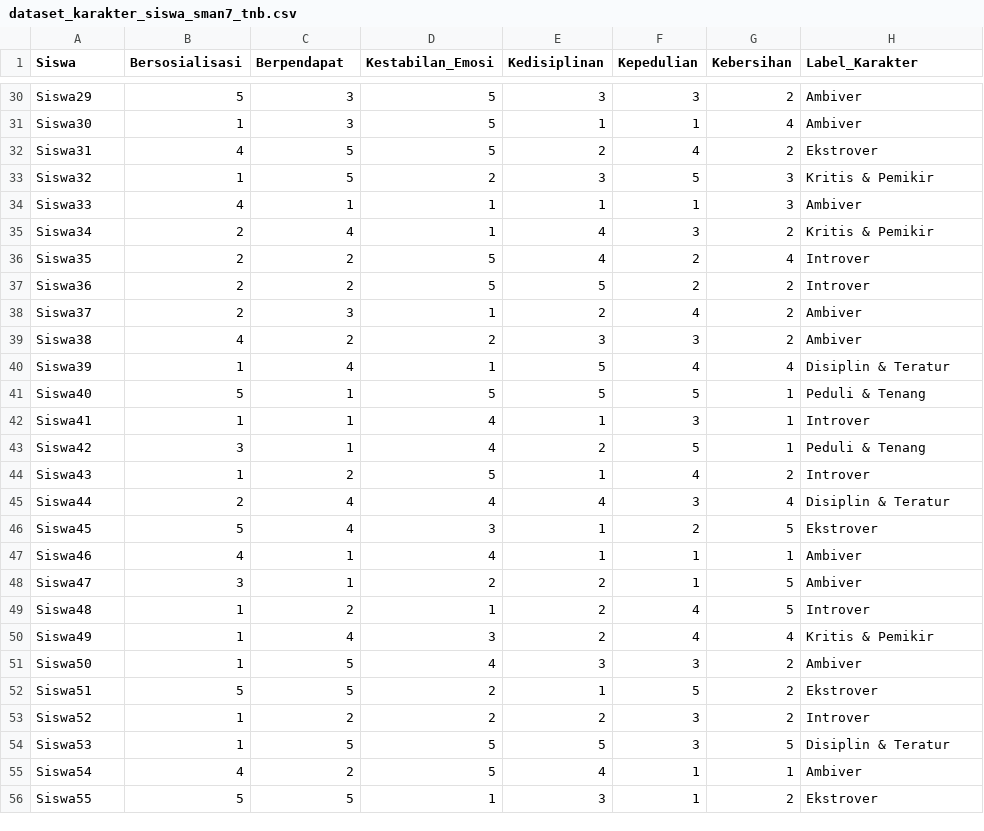
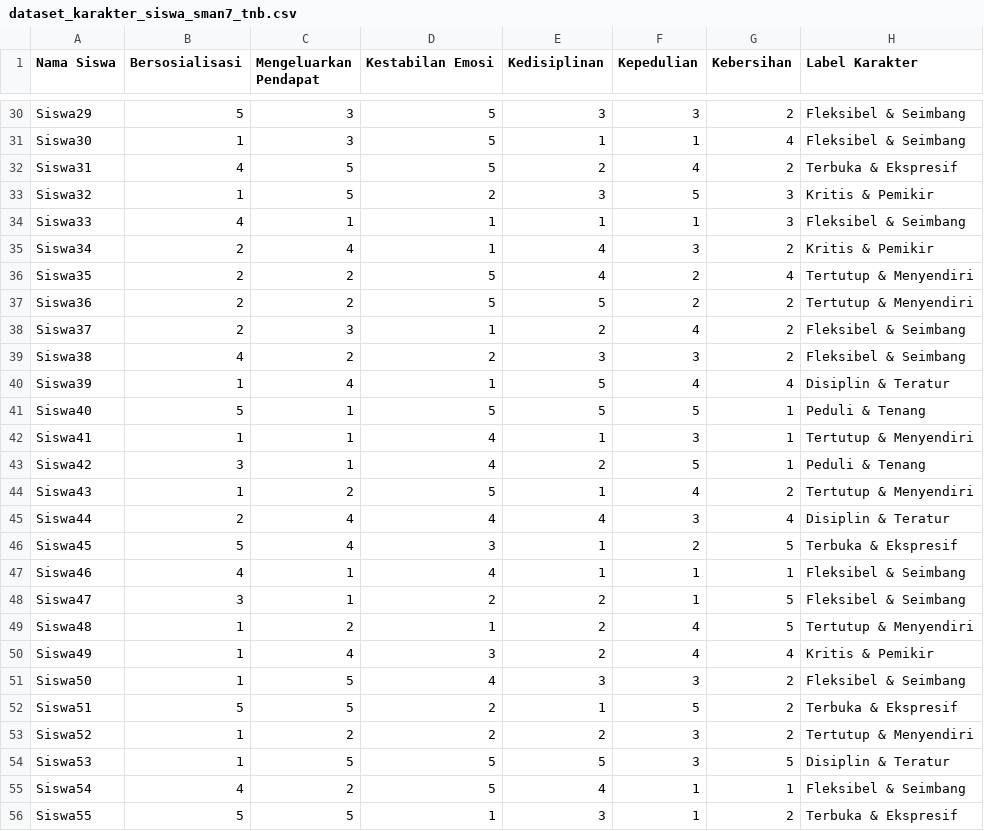
Before and after one commit to kh-badri/Karakter, a CSV file: dataset_karakter_siswa_sman7_tnb.csv, drawn as a sheet; only a part is shown, gaps mark what is left out; the diff covers the shown part only; the diff names each change by its address in the sheet, - before the commit and + after, or states it on an @@ line.

```diff
--- a/dataset_karakter_siswa_sman7_tnb.csv
+++ b/dataset_karakter_siswa_sman7_tnb.csv
-A1: Siswa
+A1: Nama Siswa
-C1: Berpendapat
+C1: Mengeluarkan Pendapat
-D1: Kestabilan_Emosi
+D1: Kestabilan Emosi
-H1: Label_Karakter
+H1: Label Karakter
-H30:H31 (Label Karakter): Ambiver
+H30:H31 (Label Karakter): Fleksibel & Seimbang
-H32 (Label Karakter): Ekstrover
+H32 (Label Karakter): Terbuka & Ekspresif
-H34 (Label Karakter): Ambiver
+H34 (Label Karakter): Fleksibel & Seimbang
-H36:H37 (Label Karakter): Introver
+H36:H37 (Label Karakter): Tertutup & Menyendiri
-H38:H39 (Label Karakter): Ambiver
+H38:H39 (Label Karakter): Fleksibel & Seimbang
-H42 (Label Karakter): Introver
+H42 (Label Karakter): Tertutup & Menyendiri
-H44 (Label Karakter): Introver
+H44 (Label Karakter): Tertutup & Menyendiri
-H46 (Label Karakter): Ekstrover
+H46 (Label Karakter): Terbuka & Ekspresif
-H47:H48 (Label Karakter): Ambiver
+H47:H48 (Label Karakter): Fleksibel & Seimbang
-H49 (Label Karakter): Introver
+H49 (Label Karakter): Tertutup & Menyendiri
-H51 (Label Karakter): Ambiver
+H51 (Label Karakter): Fleksibel & Seimbang
-H52 (Label Karakter): Ekstrover
+H52 (Label Karakter): Terbuka & Ekspresif
-H53 (Label Karakter): Introver
+H53 (Label Karakter): Tertutup & Menyendiri
-H55 (Label Karakter): Ambiver
+H55 (Label Karakter): Fleksibel & Seimbang
-H56 (Label Karakter): Ekstrover
+H56 (Label Karakter): Terbuka & Ekspresif
```
Also changed, not shown: 76 edited cells elsewhere in this file, 17 other files.
